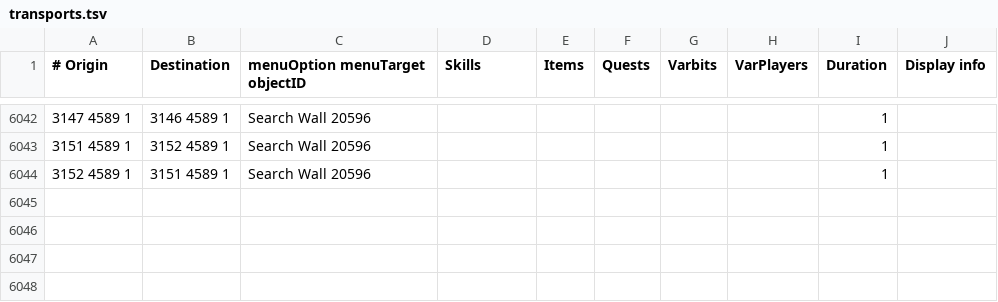
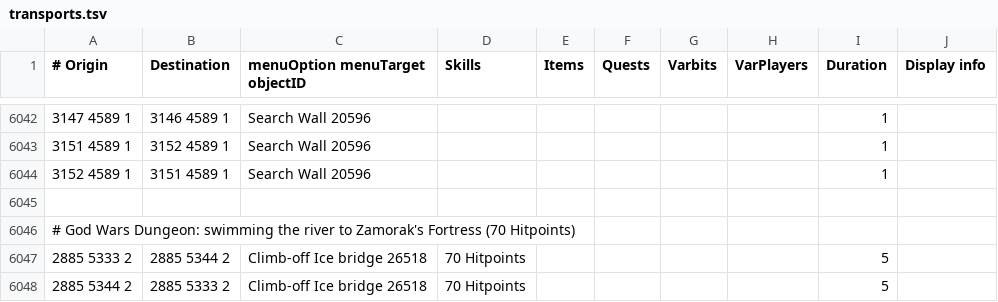
Before and after one commit to Skretzo/shortest-path, a TSV file: src/main/resources/transports/transports.tsv, drawn as a sheet; only a part is shown, gaps mark what is left out.

Commit message:
Map the Zamorak river crossing and correct the God Wars crack landing (#755)

```diff
--- a/src/main/resources/transports/transports.tsv
+++ b/src/main/resources/transports/transports.tsv
@@ -6044 +6044,5 @@
 3152 4589 1	3151 4589 1	Search Wall 20596						1	
+									
+# God Wars Dungeon: swimming the river to Zamorak's Fortress (70 Hitpoints)									
+2885 5333 2	2885 5344 2	Climb-off Ice bridge 26518	70 Hitpoints					5	
+2885 5344 2	2885 5333 2	Climb-off Ice bridge 26518	70 Hitpoints					5	
```
Also changed, not shown: 1 other file.
